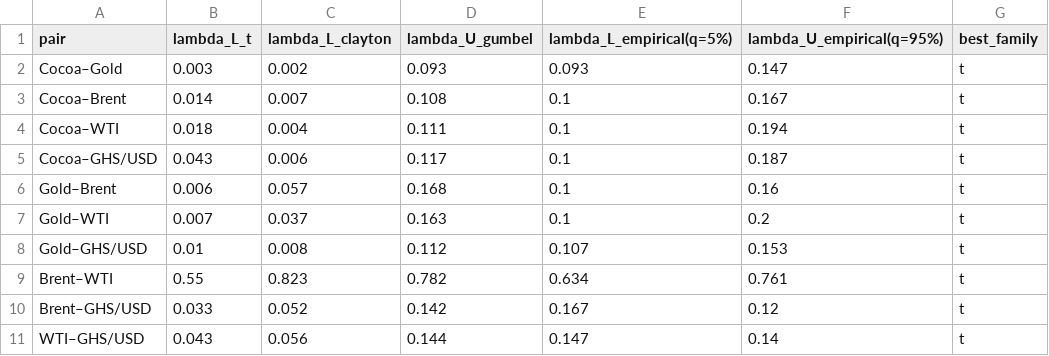
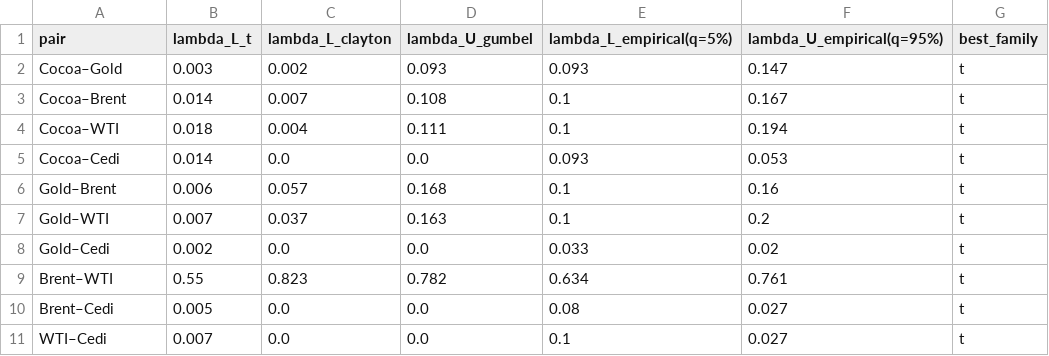
Before and after one commit to Jonathanerrils/tail-dependence-ghana, a CSV file: outputs/tables/tail_dependence.csv, drawn as a sheet.

```diff
--- a/outputs/tables/tail_dependence.csv
+++ b/outputs/tables/tail_dependence.csv
@@ -4,8 +4,8 @@ Cocoa–Brent,0.014,0.007,0.108,0.1,0.167,t
 Cocoa–WTI,0.018,0.004,0.111,0.1,0.194,t
-Cocoa–GHS/USD,0.043,0.006,0.117,0.1,0.187,t
+Cocoa–Cedi,0.014,0.0,0.0,0.093,0.053,t
 Gold–Brent,0.006,0.057,0.168,0.1,0.16,t
 Gold–WTI,0.007,0.037,0.163,0.1,0.2,t
-Gold–GHS/USD,0.01,0.008,0.112,0.107,0.153,t
+Gold–Cedi,0.002,0.0,0.0,0.033,0.02,t
 Brent–WTI,0.55,0.823,0.782,0.634,0.761,t
-Brent–GHS/USD,0.033,0.052,0.142,0.167,0.12,t
-WTI–GHS/USD,0.043,0.056,0.144,0.147,0.14,t
+Brent–Cedi,0.005,0.0,0.0,0.08,0.027,t
+WTI–Cedi,0.007,0.0,0.0,0.1,0.027,t
```
Also changed, not shown: data/processed/returns_synthetic.csv, outputs/tables/calm_vs_stress_tail_dependence.csv, 18 other files.
